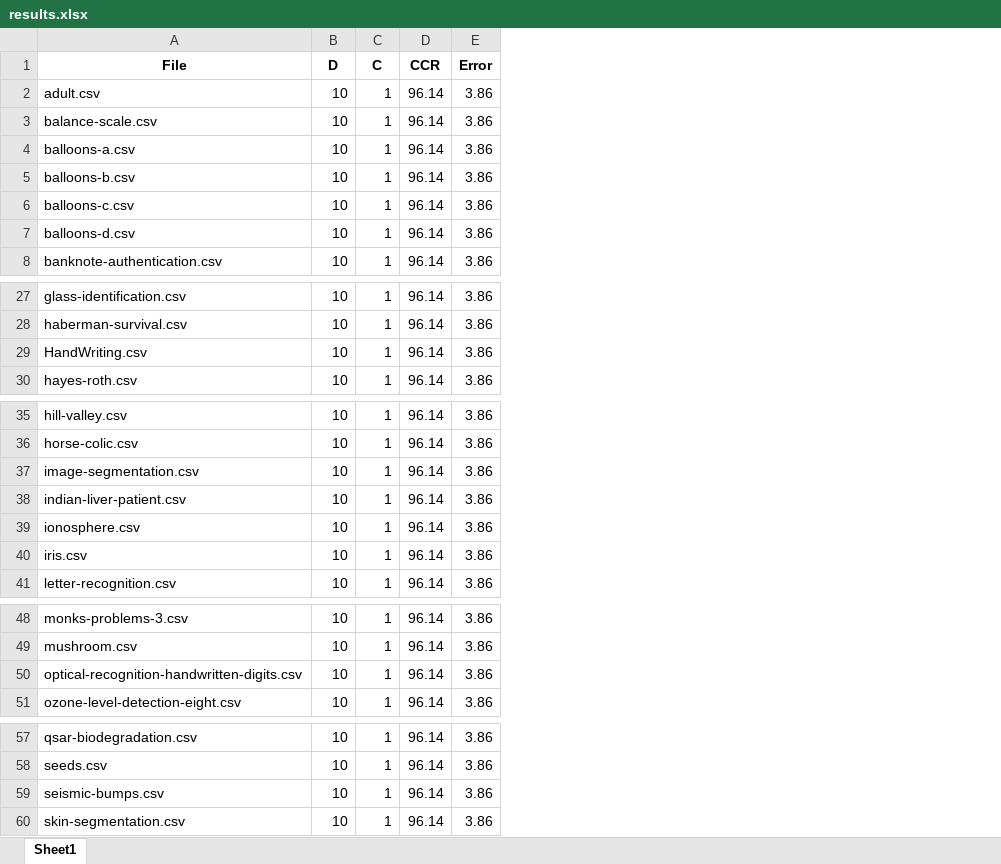
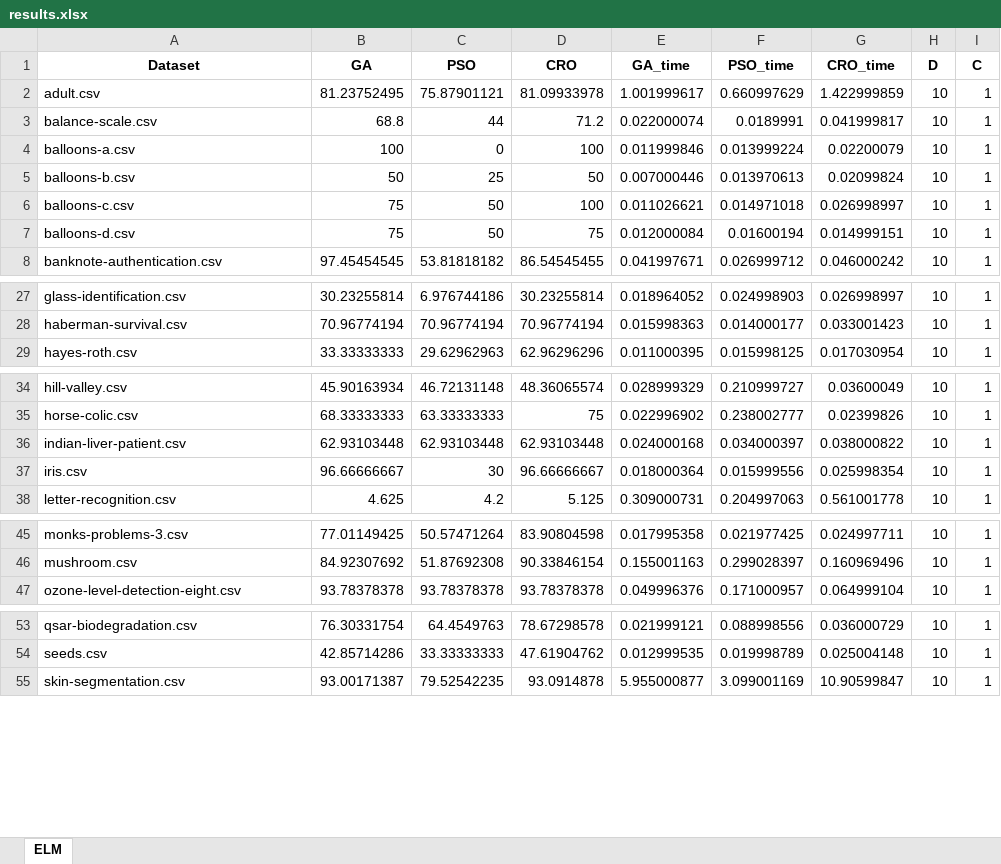
Before and after one commit to dvPineda/Bioinspired-Algorithms-ELM-Training, an Excel workbook: results.xlsx, sheet ELM, drawn as a sheet; only a part is shown, gaps mark what is left out; values as stored, in another font and other column widths than the file's, no borders; removed rows and columns are numbered as before the commit, all else as after; the diff names each change by its address in the sheet, - before the commit and + after, or states it on an @@ line.

Commit message:
improved exporter and results on every dataset

```diff
--- a/results.xlsx (sheet ELM)
+++ b/results.xlsx (sheet ELM)
-sheet tab: Sheet1
+sheet tab: ELM
+column B (GA), rows 2-8: 81.23752495 | 68.8 | 100 | 50 | 75 | 75 | 97.45454545; rows 27-29: 30.23255814 | 70.96774194 | 33.33333333; rows 34-38: 45.90163934 | 68.33333333 | 62.93103448 | 96.66666667 | 4.625; rows 45-47: 77.01149425 | 84.92307692 | 93.78378378; rows 53-55: 76.30331754 | 42.85714286 | 93.00171387
+column C (PSO), rows 2-8: 75.87901121 | 44 | 0 | 25 | 50 | 50 | 53.81818182; rows 27-29: 6.976744186 | 70.96774194 | 29.62962963; rows 34-38: 46.72131148 | 63.33333333 | 62.93103448 | 30 | 4.2; rows 45-47: 50.57471264 | 51.87692308 | 93.78378378; rows 53-55: 64.4549763 | 33.33333333 | 79.52542235
+column D (CRO), rows 2-8: 81.09933978 | 71.2 | 100 | 50 | 100 | 75 | 86.54545455; rows 27-29: 30.23255814 | 70.96774194 | 62.96296296; rows 34-38: 48.36065574 | 75 | 62.93103448 | 96.66666667 | 5.125; rows 45-47: 83.90804598 | 90.33846154 | 93.78378378; rows 53-55: 78.67298578 | 47.61904762 | 93.0914878
+column E (GA_time), rows 2-8: 1.001999617 | 0.022000074 | 0.011999846 | 0.007000446 | 0.011026621 | 0.012000084 | 0.041997671; rows 27-29: 0.018964052 | 0.015998363 | 0.011000395; rows 34-38: 0.028999329 | 0.022996902 | 0.024000168 | 0.018000364 | 0.309000731; rows 45-47: 0.017995358 | 0.155001163 | 0.049996376; rows 53-55: 0.021999121 | 0.012999535 | 5.955000877
+column F (PSO_time), rows 2-8: 0.660997629 | 0.0189991 | 0.013999224 | 0.013970613 | 0.014971018 | 0.01600194 | 0.026999712; rows 27-29: 0.024998903 | 0.014000177 | 0.015998125; rows 34-38: 0.210999727 | 0.238002777 | 0.034000397 | 0.015999556 | 0.204997063; rows 45-47: 0.021977425 | 0.299028397 | 0.171000957; rows 53-55: 0.088998556 | 0.019998789 | 3.099001169
+column G (CRO_time), rows 2-8: 1.422999859 | 0.041999817 | 0.02200079 | 0.02099824 | 0.026998997 | 0.014999151 | 0.046000242; rows 27-29: 0.026998997 | 0.033001423 | 0.017030954; rows 34-38: 0.03600049 | 0.02399826 | 0.038000822 | 0.025998354 | 0.561001778; rows 45-47: 0.024997711 | 0.160969496 | 0.064999104; rows 53-55: 0.036000729 | 0.025004148 | 10.90599847
-column D (CCR), rows 2-8: all 96.14; rows 27-28: 96.14 | 96.14; row 30: 96.14; rows 35-36: 96.14 | 96.14; row 38: 96.14; rows 40-41: 96.14 | 96.14; rows 48-49: 96.14 | 96.14; row 51: 96.14; rows 57-58: 96.14 | 96.14; row 60: 96.14
-column E (Error), rows 2-8: all 3.86; rows 27-28: 3.86 | 3.86; row 30: 3.86; rows 35-36: 3.86 | 3.86; row 38: 3.86; rows 40-41: 3.86 | 3.86; rows 48-49: 3.86 | 3.86; row 51: 3.86; rows 57-58: 3.86 | 3.86; row 60: 3.86
-A1: File
+A1: Dataset
-row 29: HandWriting.csv | 10 | 1 | 96.14 | 3.86
-row 37: image-segmentation.csv | 10 | 1 | 96.14 | 3.86
-row 39: ionosphere.csv | 10 | 1 | 96.14 | 3.86
-row 50: optical-recognition-handwritten-digits.csv | 10 | 1 | 96.14 | 3.86
-row 59: seismic-bumps.csv | 10 | 1 | 96.14 | 3.86
```
Also changed, not shown: 1 other file.
